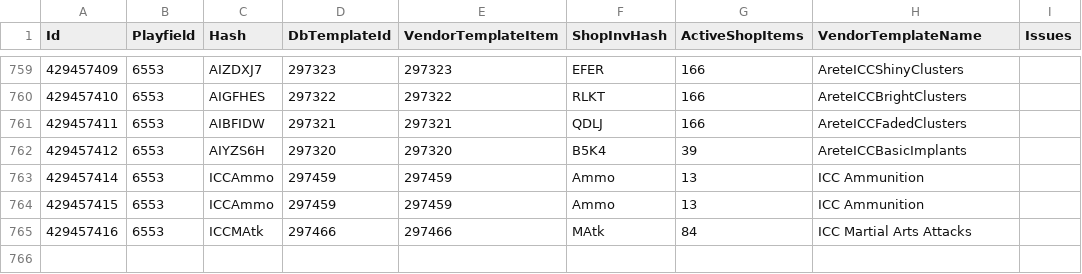
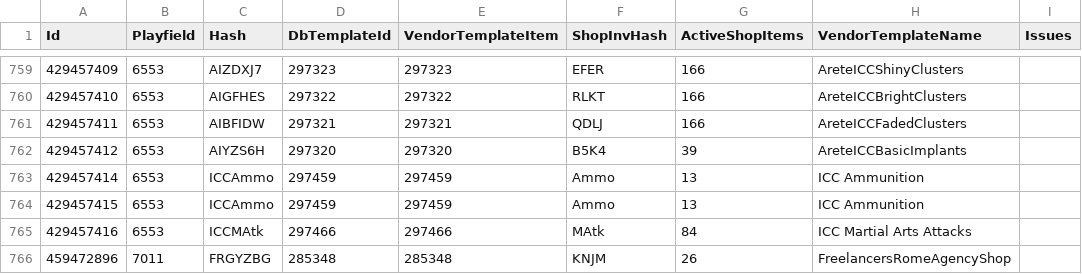
Before and after one commit to subarumike/AORebirth, a CSV file: tools-temp/current-client-data-verification/vendor-db-audit.csv, drawn as a sheet; only a part is shown, gaps mark what is left out.

```diff
--- a/tools-temp/current-client-data-verification/vendor-db-audit.csv
+++ b/tools-temp/current-client-data-verification/vendor-db-audit.csv
@@ -765 +765,2 @@
 "429457416","6553","ICCMAtk","297466","297466","MAtk","84","ICC Martial Arts Attacks",""
+"459472896","7011","FRGYZBG","285348","285348","KNJM","26","FreelancersRomeAgencyShop",""
```
Also changed, not shown: tools-temp/current-client-data-verification/statel-vendor-coverage.csv, tools-temp/current-client-data-verification/vendor-scan-door-locations.csv, 12 other files.
